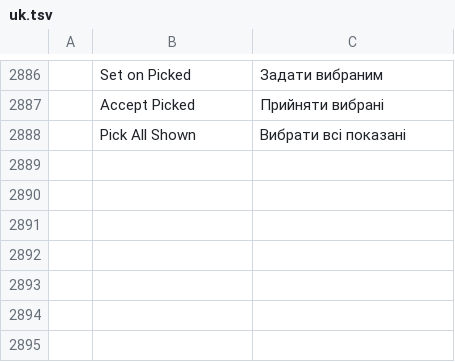
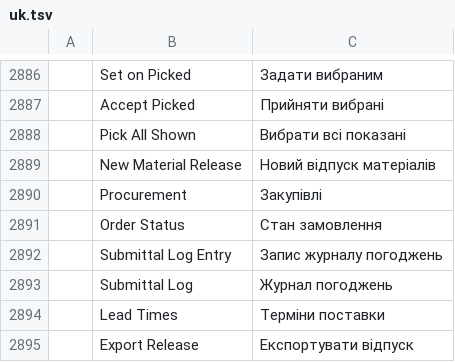
Before and after one commit to AICodeForgedev/cadaddy, a TSV file: crates/ui-egui/src/i18n/uk.tsv, drawn as a sheet; only a part is shown, gaps mark what is left out.

```diff
--- a/crates/ui-egui/src/i18n/uk.tsv
+++ b/crates/ui-egui/src/i18n/uk.tsv
@@ -2888 +2888,8 @@
 	Pick All Shown	Вибрати всі показані
+	New Material Release	Новий відпуск матеріалів
+	Procurement	Закупівлі
+	Order Status	Стан замовлення
+	Submittal Log Entry	Запис журналу погоджень
+	Submittal Log	Журнал погоджень
+	Lead Times	Терміни поставки
+	Export Release	Експортувати відпуск
```
Also changed, not shown: 7 other files.
